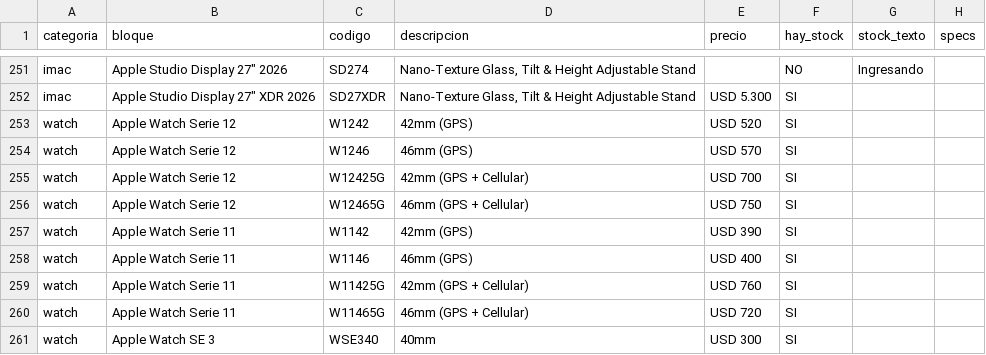
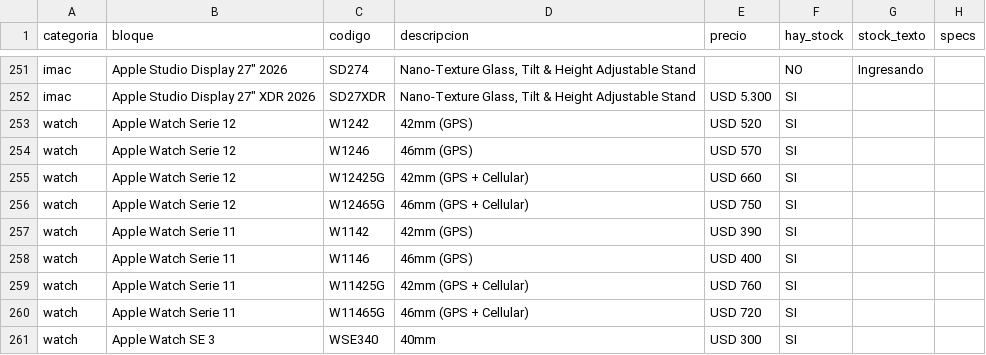
Before and after one commit to tptecno/catalogo, a CSV file: sync.csv, drawn as a sheet; only a part is shown, gaps mark what is left out.

Commit message:
Actualización de precios 30/09/2026 16:06

```diff
--- a/sync.csv
+++ b/sync.csv
@@ -254,3 +254,3 @@ watch,Apple Watch Serie 12,W1242,42mm (GPS),USD 520,SI,,
 watch,Apple Watch Serie 12,W1246,46mm (GPS),USD 570,SI,,
-watch,Apple Watch Serie 12,W12425G,42mm (GPS + Cellular),USD 700,SI,,
+watch,Apple Watch Serie 12,W12425G,42mm (GPS + Cellular),USD 660,SI,,
 watch,Apple Watch Serie 12,W12465G,46mm (GPS + Cellular),USD 750,SI,,
```
Also changed, not shown: 4 other files.
